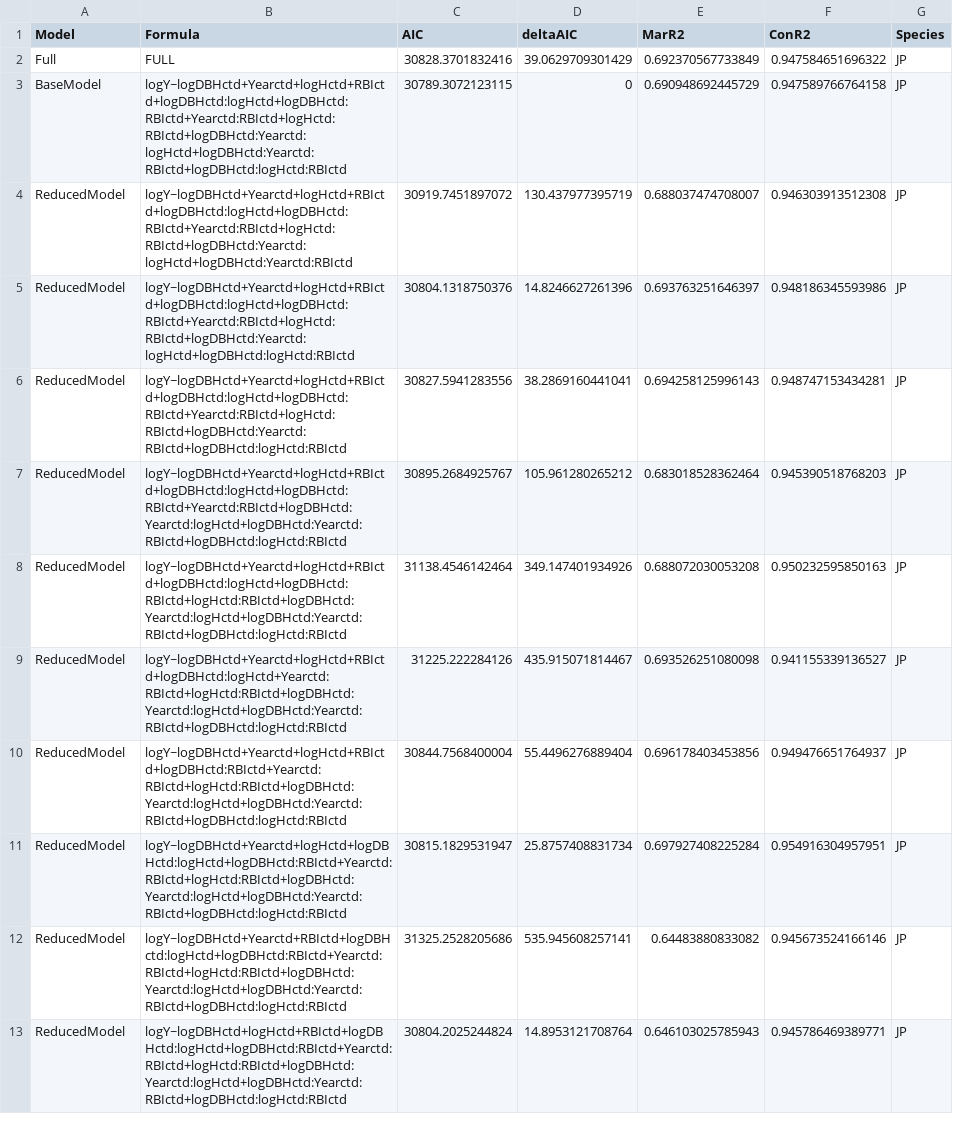
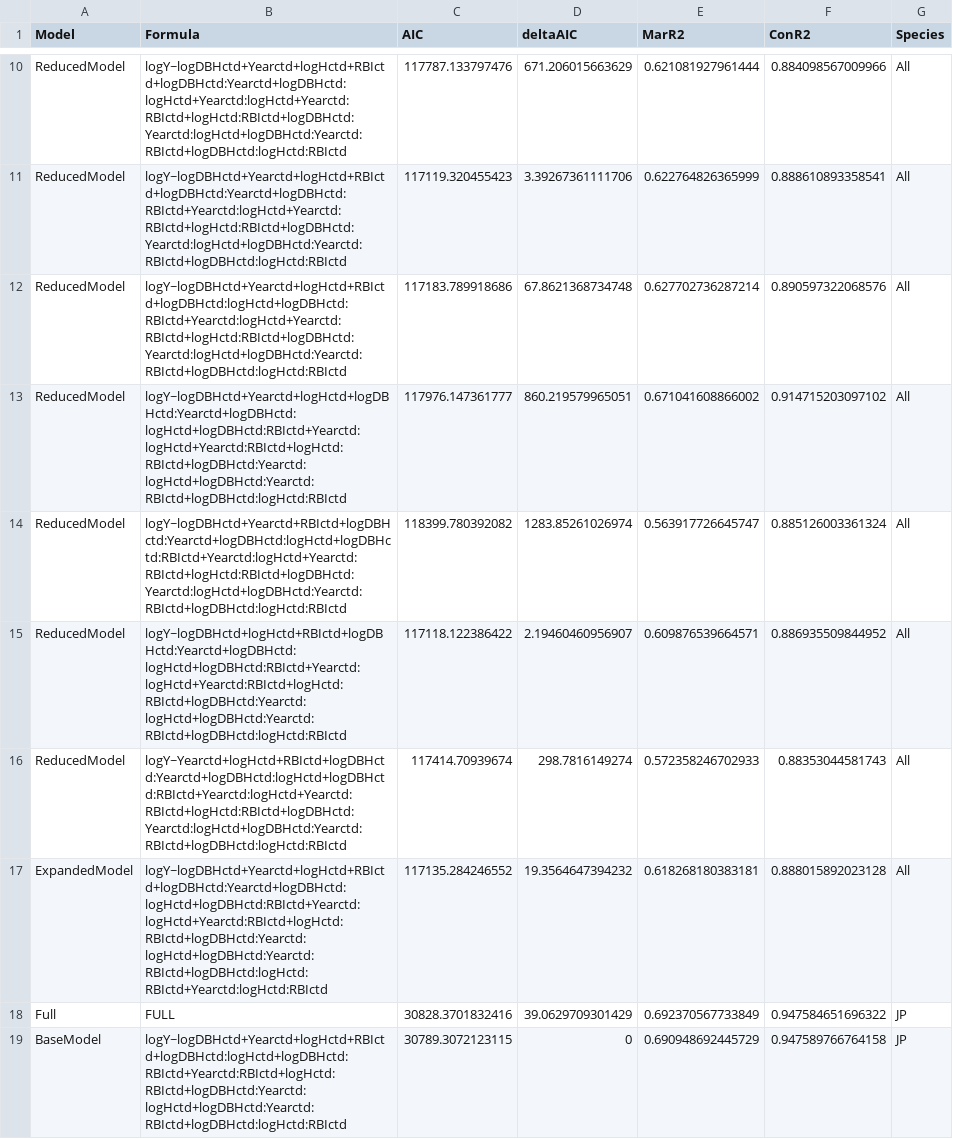
Before and after one commit to YongLuo007/Climate_Growth, a CSV file: Results/modelSelectionTable.csv, drawn as a sheet; only a part is shown, gaps mark what is left out; the shorter side is filled out with more unchanged rows; the diff covers the shown part only; the diff names each change by its address in the sheet, - before the commit and + after, or states it on an @@ line.

Commit message:
model selection table

```diff
--- a/Results/modelSelectionTable.csv
+++ b/Results/modelSelectionTable.csv
+row 10: ReducedModel | logY~logDBHctd+Yearctd+logHctd+RBIctd+logDBHctd:Yearctd+logDBHctd:logHctd+Yearctd:logHctd+Yearctd:RBIctd+logHctd:RBIctd+logDBHctd:Yearctd:logHctd+logDBHctd:Yearctd:RBIctd+logDBHctd:logHctd:RBIctd | 117787.133797476 | 671.206015663629 | 0.621081927961444 | 0.884098567009966 | All
+row 11: ReducedModel | logY~logDBHctd+Yearctd+logHctd+RBIctd+logDBHctd:Yearctd+logDBHctd:RBIctd+Yearctd:logHctd+Yearctd:RBIctd+logHctd:RBIctd+logDBHctd:Yearctd:logHctd+logDBHctd:Yearctd:RBIctd+logDBHctd:logHctd:RBIctd | 117119.320455423 | 3.39267361111706 | 0.622764826365999 | 0.888610893358541 | All
+row 12: ReducedModel | logY~logDBHctd+Yearctd+logHctd+RBIctd+logDBHctd:logHctd+logDBHctd:RBIctd+Yearctd:logHctd+Yearctd:RBIctd+logHctd:RBIctd+logDBHctd:Yearctd:logHctd+logDBHctd:Yearctd:RBIctd+logDBHctd:logHctd:RBIctd | 117183.789918686 | 67.8621368734748 | 0.627702736287214 | 0.890597322068576 | All
+row 13: ReducedModel | logY~logDBHctd+Yearctd+logHctd+logDBHctd:Yearctd+logDBHctd:logHctd+logDBHctd:RBIctd+Yearctd:logHctd+Yearctd:RBIctd+logHctd:RBIctd+logDBHctd:Yearctd:logHctd+logDBHctd:Yearctd:RBIctd+logDBHctd:logHctd:RBIctd | 117976.147361777 | 860.219579965051 | 0.671041608866002 | 0.914715203097102 | All
+row 14: ReducedModel | logY~logDBHctd+Yearctd+RBIctd+logDBHctd:Yearctd+logDBHctd:logHctd+logDBHctd:RBIctd+Yearctd:logHctd+Yearctd:RBIctd+logHctd:RBIctd+logDBHctd:Yearctd:logHctd+logDBHctd:Yearctd:RBIctd+logDBHctd:logHctd:RBIctd | 118399.780392082 | 1283.85261026974 | 0.563917726645747 | 0.885126003361324 | All
+row 15: ReducedModel | logY~logDBHctd+logHctd+RBIctd+logDBHctd:Yearctd+logDBHctd:logHctd+logDBHctd:RBIctd+Yearctd:logHctd+Yearctd:RBIctd+logHctd:RBIctd+logDBHctd:Yearctd:logHctd+logDBHctd:Yearctd:RBIctd+logDBHctd:logHctd:RBIctd | 117118.122386422 | 2.19460460956907 | 0.609876539664571 | 0.886935509844952 | All
+row 16: ReducedModel | logY~Yearctd+logHctd+RBIctd+logDBHctd:Yearctd+logDBHctd:logHctd+logDBHctd:RBIctd+Yearctd:logHctd+Yearctd:RBIctd+logHctd:RBIctd+logDBHctd:Yearctd:logHctd+logDBHctd:Yearctd:RBIctd+logDBHctd:logHctd:RBIctd | 117414.70939674 | 298.7816149274 | 0.572358246702933 | 0.88353044581743 | All
+row 17: ExpandedModel | logY~logDBHctd+Yearctd+logHctd+RBIctd+logDBHctd:Yearctd+logDBHctd:logHctd+logDBHctd:RBIctd+Yearctd:logHctd+Yearctd:RBIctd+logHctd:RBIctd+logDBHctd:Yearctd:logHctd+logDBHctd:Yearctd:RBIctd+logDBHctd:logHctd:RBIctd+Yearctd:logHctd:RBIctd | 117135.284246552 | 19.3564647394232 | 0.618268180383181 | 0.888015892023128 | All
```
Also changed, not shown: 8 added rows elsewhere in this file.
